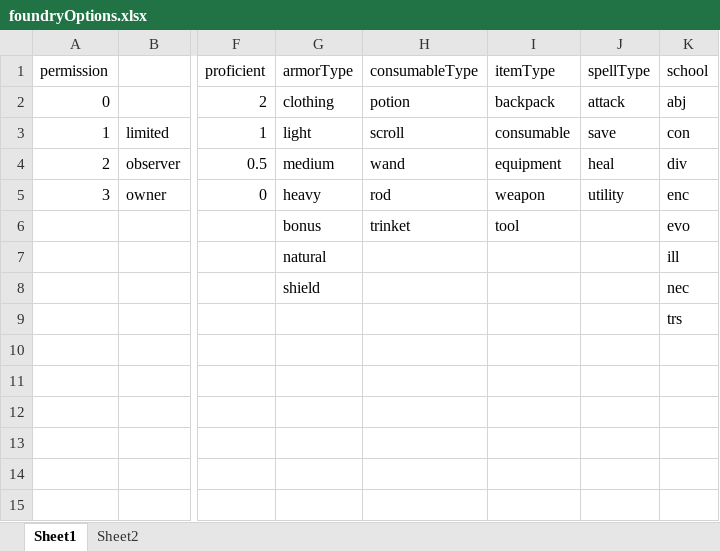
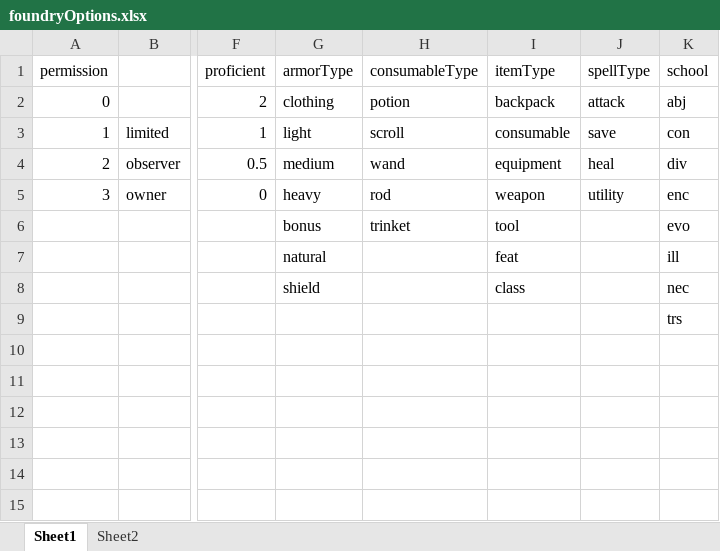
Before and after one commit to incarnategamingllc/UniversalGamingFormat, an Excel workbook: foundryOptions.xlsx, sheet Sheet1, drawn as a sheet; only a part is shown, gaps mark what is left out; values as stored, in another font and other column widths than the file's, no borders; the diff names each change by its address in the sheet, - before the commit and + after, or states it on an @@ line.

Commit message:
Started work on an auto-level script. Probably going to abandon this in favor of one native to Foundry that builds it off of the compendium.

```diff
--- a/foundryOptions.xlsx (sheet Sheet1)
+++ b/foundryOptions.xlsx (sheet Sheet1)
-I7 (itemType): (empty)
+I7 (itemType): feat
-I8 (itemType): (empty)
+I8 (itemType): class
```
Also changed, not shown: 4 other files.
